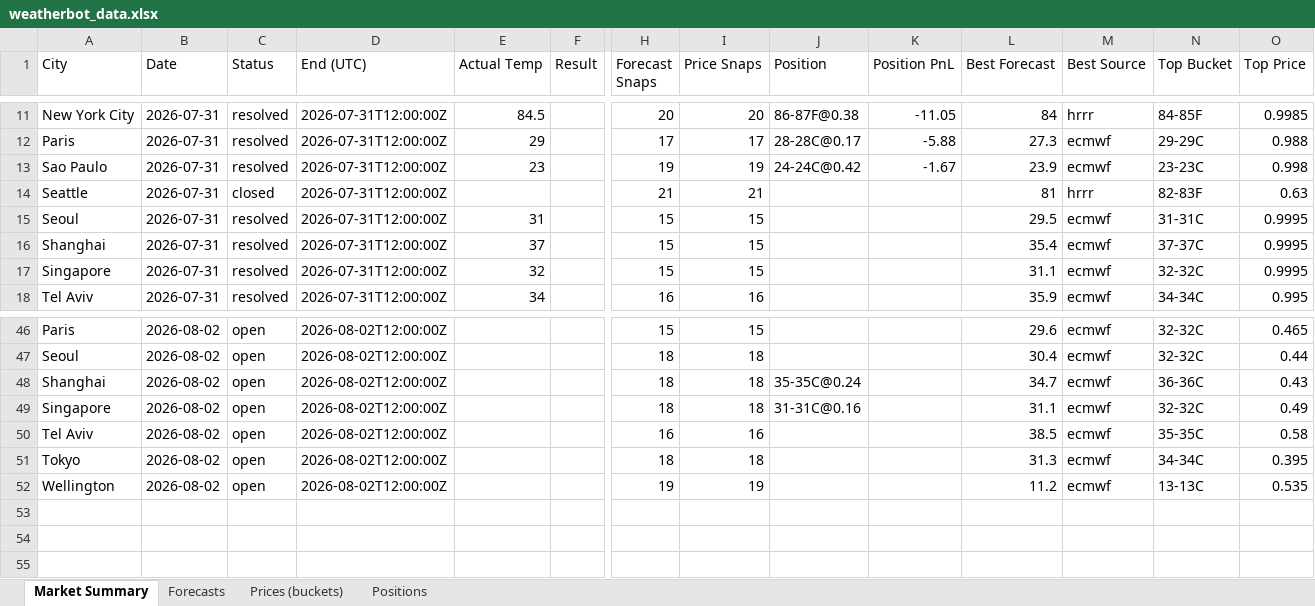
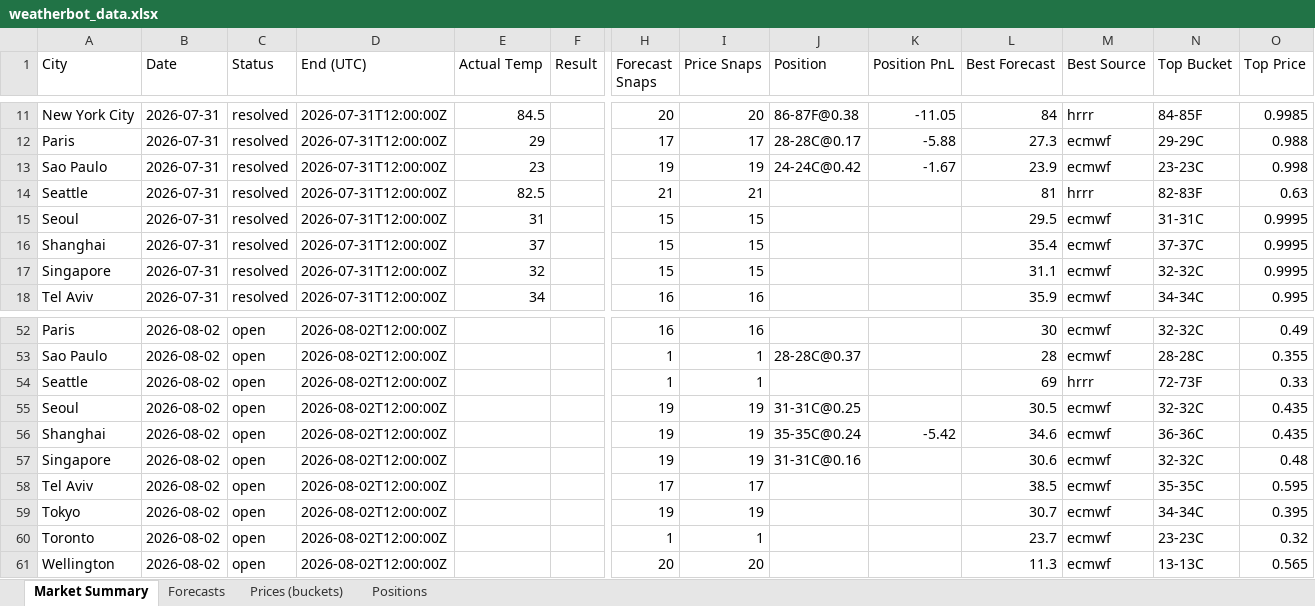
Before and after one commit to my6699/weatherbot-collector, an Excel workbook: data/weatherbot_data.xlsx, sheet Market Summary, drawn as a sheet; only a part is shown, gaps mark what is left out; values as stored, in another font and other column widths than the file's, no borders; addresses are those after the commit; rows hold the shown columns only; the diff covers the shown part only; the diff names each change by its address in the sheet, - before the commit and + after, or states it on an @@ line.

```diff
--- a/data/weatherbot_data.xlsx (sheet Market Summary)
+++ b/data/weatherbot_data.xlsx (sheet Market Summary)
-C14 (Status): closed
+C14 (Status): resolved
-E14 (Actual Temp): (empty)
+E14 (Actual Temp): 82.5
-H52 (Forecast Snaps): 15
+H52 (Forecast Snaps): 16
-I52 (Price Snaps): 15
+I52 (Price Snaps): 16
-L52 (Best Forecast): 29.6
+L52 (Best Forecast): 30
-O52 (Top Price): 0.465
+O52 (Top Price): 0.49
+row 53: Sao Paulo | 2026-08-02 | open | 2026-08-02T12:00:00Z |  |  | 1 | 1 | 28-28C@0.37 |  | 28 | ecmwf | 28-28C | 0.355
+row 54: Seattle | 2026-08-02 | open | 2026-08-02T12:00:00Z |  |  | 1 | 1 |  |  | 69 | hrrr | 72-73F | 0.33
-H55:H57 (Forecast Snaps): 18
+H55:H57 (Forecast Snaps): 19
-I55:I57 (Price Snaps): 18
+I55:I57 (Price Snaps): 19
-J55 (Position): (empty)
+J55 (Position): 31-31C@0.25
-L55 (Best Forecast): 30.4
+L55 (Best Forecast): 30.5
-O55 (Top Price): 0.44
+O55 (Top Price): 0.435
-K56 (Position PnL): (empty)
+K56 (Position PnL): -5.42
-L56 (Best Forecast): 34.7
+L56 (Best Forecast): 34.6
-O56 (Top Price): 0.43
+O56 (Top Price): 0.435
-L57 (Best Forecast): 31.1
+L57 (Best Forecast): 30.6
-O57 (Top Price): 0.49
+O57 (Top Price): 0.48
-H58 (Forecast Snaps): 16
+H58 (Forecast Snaps): 17
-I58 (Price Snaps): 16
+I58 (Price Snaps): 17
-O58 (Top Price): 0.58
+O58 (Top Price): 0.595
-H59 (Forecast Snaps): 18
+H59 (Forecast Snaps): 19
-I59 (Price Snaps): 18
+I59 (Price Snaps): 19
-L59 (Best Forecast): 31.3
+L59 (Best Forecast): 30.7
+row 60: Toronto | 2026-08-02 | open | 2026-08-02T12:00:00Z |  |  | 1 | 1 |  |  | 23.7 | ecmwf | 23-23C | 0.32
-H61 (Forecast Snaps): 19
+H61 (Forecast Snaps): 20
-I61 (Price Snaps): 19
+I61 (Price Snaps): 20
-L61 (Best Forecast): 11.2
+L61 (Best Forecast): 11.3
-O61 (Top Price): 0.535
+O61 (Top Price): 0.565
```
Also changed, not shown: 6 added rows and 97 edited cells elsewhere in this sheet, sheet Prices (buckets), sheet Forecasts, sheet Positions, 42 other files.
